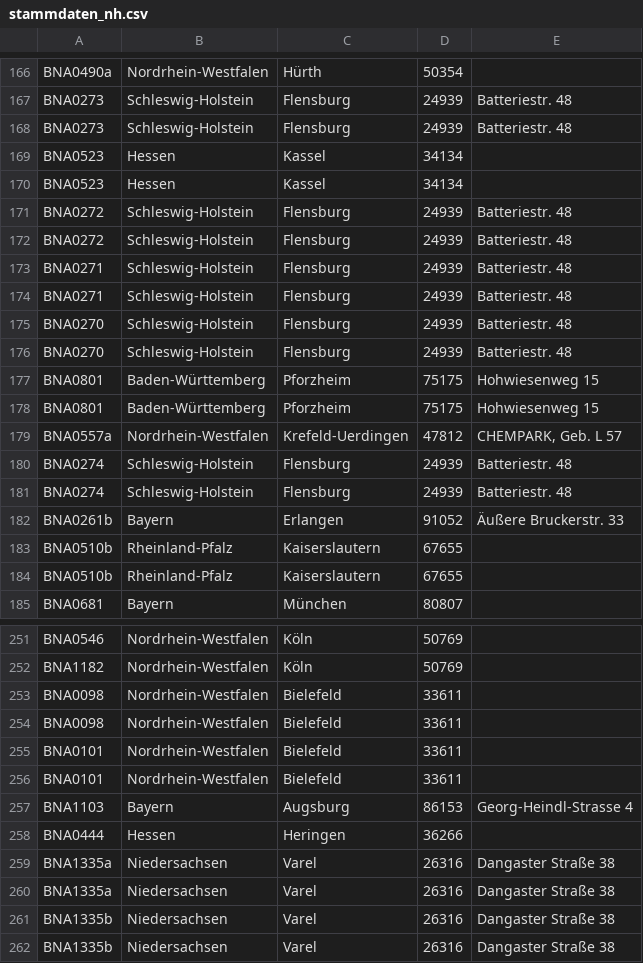
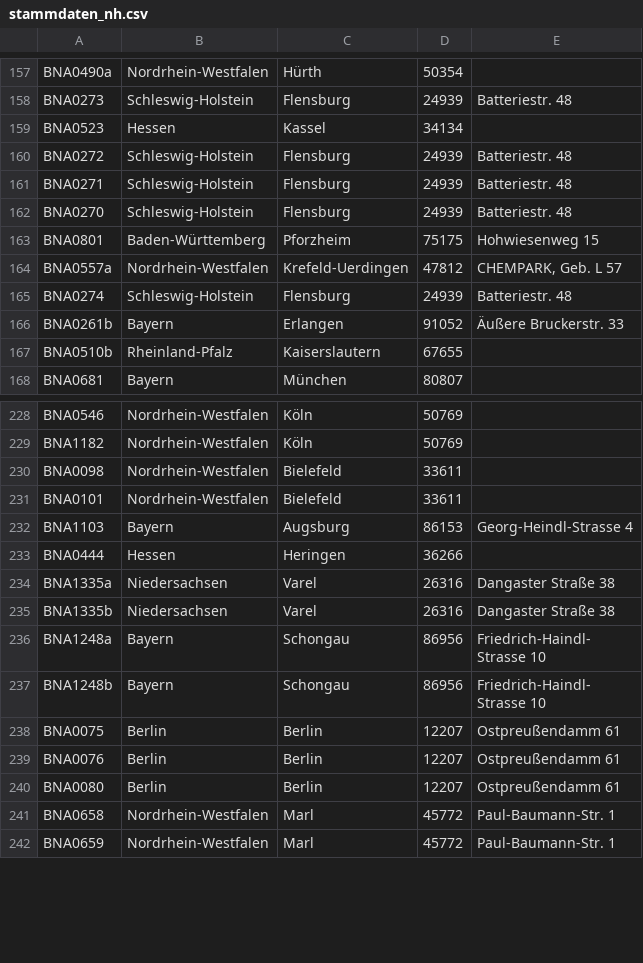
Before and after one commit to sidietz/plantwatch, a CSV file: db/stammdaten_nh.csv, drawn as a sheet; only a part is shown, gaps mark what is left out; the shorter side is filled out with more unchanged rows; the diff covers the shown part only.

```diff
--- a/db/stammdaten_nh.csv
+++ b/db/stammdaten_nh.csv
@@ -168,12 +159,6 @@ BNA0490a,Nordrhein-Westfalen,Hürth,50354,
 BNA0273,Schleswig-Holstein,Flensburg,24939,Batteriestr. 48
-BNA0273,Schleswig-Holstein,Flensburg,24939,Batteriestr. 48
-BNA0523,Hessen,Kassel,34134,
 BNA0523,Hessen,Kassel,34134,
 BNA0272,Schleswig-Holstein,Flensburg,24939,Batteriestr. 48
-BNA0272,Schleswig-Holstein,Flensburg,24939,Batteriestr. 48
-BNA0271,Schleswig-Holstein,Flensburg,24939,Batteriestr. 48
 BNA0271,Schleswig-Holstein,Flensburg,24939,Batteriestr. 48
 BNA0270,Schleswig-Holstein,Flensburg,24939,Batteriestr. 48
-BNA0270,Schleswig-Holstein,Flensburg,24939,Batteriestr. 48
-BNA0801,Baden-Württemberg,Pforzheim,75175,Hohwiesenweg 15
 BNA0801,Baden-Württemberg,Pforzheim,75175,Hohwiesenweg 15
@@ -181,5 +166,3 @@ BNA0557a,Nordrhein-Westfalen,Krefeld-Uerdingen,47812,"CHEMPARK, Geb. L 57"
 BNA0274,Schleswig-Holstein,Flensburg,24939,Batteriestr. 48
-BNA0274,Schleswig-Holstein,Flensburg,24939,Batteriestr. 48
 BNA0261b,Bayern,Erlangen,91052, Äußere Bruckerstr. 33
-BNA0510b,Rheinland-Pfalz,Kaiserslautern,67655,
 BNA0510b,Rheinland-Pfalz,Kaiserslautern,67655,
@@ -254,4 +231,2 @@ BNA1182,Nordrhein-Westfalen,Köln,50769,
 BNA0098,Nordrhein-Westfalen,Bielefeld,33611,
-BNA0098,Nordrhein-Westfalen,Bielefeld,33611,
-BNA0101,Nordrhein-Westfalen,Bielefeld,33611,
 BNA0101,Nordrhein-Westfalen,Bielefeld,33611,
@@ -260,4 +235,2 @@ BNA0444,Hessen,Heringen,36266,
 BNA1335a,Niedersachsen,Varel,26316,Dangaster Straße 38
-BNA1335a,Niedersachsen,Varel,26316,Dangaster Straße 38
-BNA1335b,Niedersachsen,Varel,26316,Dangaster Straße 38
 BNA1335b,Niedersachsen,Varel,26316,Dangaster Straße 38
```
Also changed, not shown: 16 removed rows and 7 moved rows elsewhere in this file, db/blocks_nh.csv, 18 other files.
